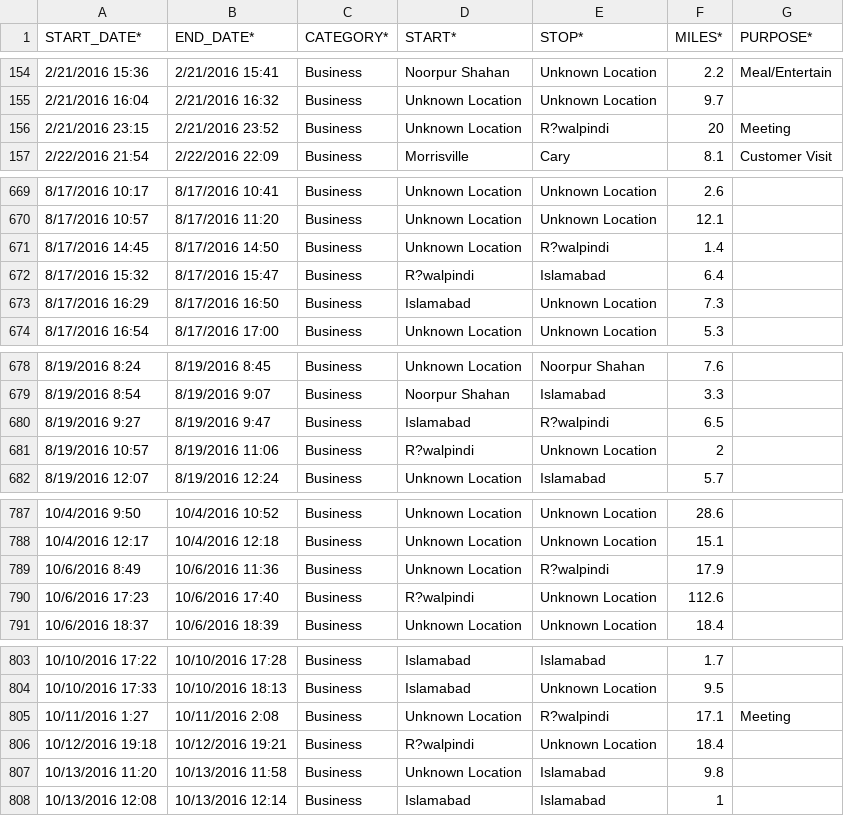
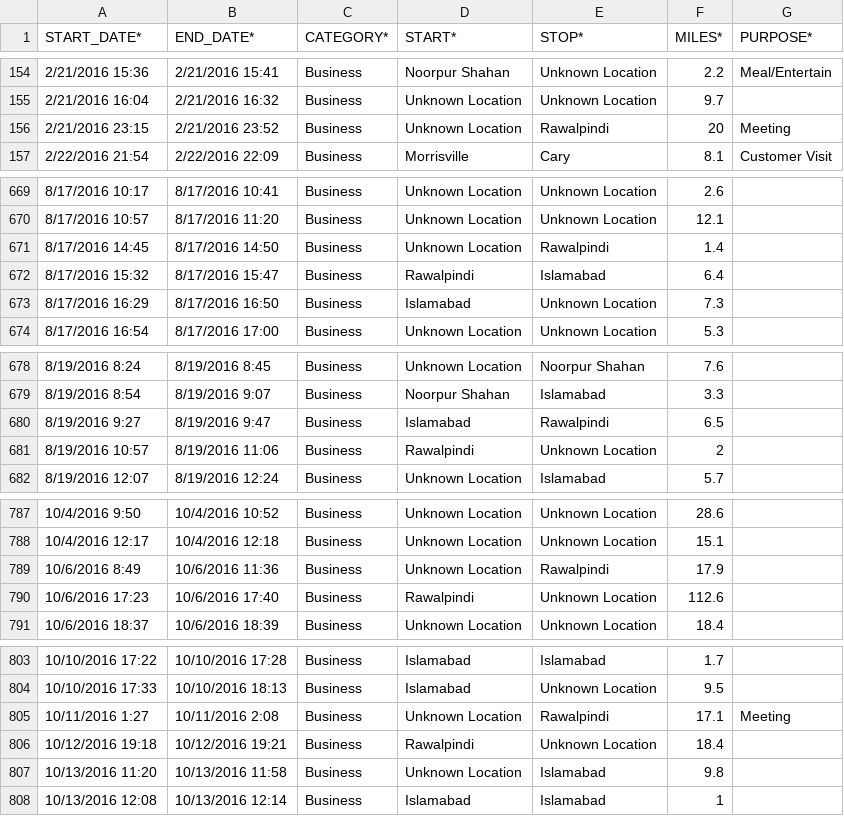
Before and after one commit to ssaad5678/Mini-Project, a CSV file: Online-Cab-Trip-Analysis/Uber Trip.csv, drawn as a sheet; only a part is shown, gaps mark what is left out; the diff covers the shown part only.

```diff
--- a/Online-Cab-Trip-Analysis/Uber Trip.csv
+++ b/Online-Cab-Trip-Analysis/Uber Trip.csv
@@ -155,3 +155,3 @@ START_DATE*,END_DATE*,CATEGORY*,START*,STOP*,MILES*,PURPOSE*
 2/21/2016 16:04,2/21/2016 16:32,Business,Unknown Location,Unknown Location,9.7,
-2/21/2016 23:15,2/21/2016 23:52,Business,Unknown Location,R?walpindi,20,Meeting
+2/21/2016 23:15,2/21/2016 23:52,Business,Unknown Location,Rawalpindi,20,Meeting
 2/22/2016 21:54,2/22/2016 22:09,Business,Morrisville,Cary,8.1,Customer Visit
@@ -670,4 +670,4 @@ START_DATE*,END_DATE*,CATEGORY*,START*,STOP*,MILES*,PURPOSE*
 8/17/2016 10:57,8/17/2016 11:20,Business,Unknown Location,Unknown Location,12.1,
-8/17/2016 14:45,8/17/2016 14:50,Business,Unknown Location,R?walpindi,1.4,
-8/17/2016 15:32,8/17/2016 15:47,Business,R?walpindi,Islamabad,6.4,
+8/17/2016 14:45,8/17/2016 14:50,Business,Unknown Location,Rawalpindi,1.4,
+8/17/2016 15:32,8/17/2016 15:47,Business,Rawalpindi,Islamabad,6.4,
 8/17/2016 16:29,8/17/2016 16:50,Business,Islamabad,Unknown Location,7.3,
@@ -679,4 +679,4 @@ START_DATE*,END_DATE*,CATEGORY*,START*,STOP*,MILES*,PURPOSE*
 8/19/2016 8:54,8/19/2016 9:07,Business,Noorpur Shahan,Islamabad,3.3,
-8/19/2016 9:27,8/19/2016 9:47,Business,Islamabad,R?walpindi,6.5,
-8/19/2016 10:57,8/19/2016 11:06,Business,R?walpindi,Unknown Location,2,
+8/19/2016 9:27,8/19/2016 9:47,Business,Islamabad,Rawalpindi,6.5,
+8/19/2016 10:57,8/19/2016 11:06,Business,Rawalpindi,Unknown Location,2,
 8/19/2016 12:07,8/19/2016 12:24,Business,Unknown Location,Islamabad,5.7,
@@ -788,4 +788,4 @@ START_DATE*,END_DATE*,CATEGORY*,START*,STOP*,MILES*,PURPOSE*
 10/4/2016 12:17,10/4/2016 12:18,Business,Unknown Location,Unknown Location,15.1,
-10/6/2016 8:49,10/6/2016 11:36,Business,Unknown Location,R?walpindi,17.9,
-10/6/2016 17:23,10/6/2016 17:40,Business,R?walpindi,Unknown Location,112.6,
+10/6/2016 8:49,10/6/2016 11:36,Business,Unknown Location,Rawalpindi,17.9,
+10/6/2016 17:23,10/6/2016 17:40,Business,Rawalpindi,Unknown Location,112.6,
 10/6/2016 18:37,10/6/2016 18:39,Business,Unknown Location,Unknown Location,18.4,
@@ -804,4 +804,4 @@ START_DATE*,END_DATE*,CATEGORY*,START*,STOP*,MILES*,PURPOSE*
 10/10/2016 17:33,10/10/2016 18:13,Business,Islamabad,Unknown Location,9.5,
-10/11/2016 1:27,10/11/2016 2:08,Business,Unknown Location,R?walpindi,17.1,Meeting
-10/12/2016 19:18,10/12/2016 19:21,Business,R?walpindi,Unknown Location,18.4,
+10/11/2016 1:27,10/11/2016 2:08,Business,Unknown Location,Rawalpindi,17.1,Meeting
+10/12/2016 19:18,10/12/2016 19:21,Business,Rawalpindi,Unknown Location,18.4,
 10/13/2016 11:20,10/13/2016 11:58,Business,Unknown Location,Islamabad,9.8,
```
Also changed, not shown: 68 edited cells elsewhere in this file.
